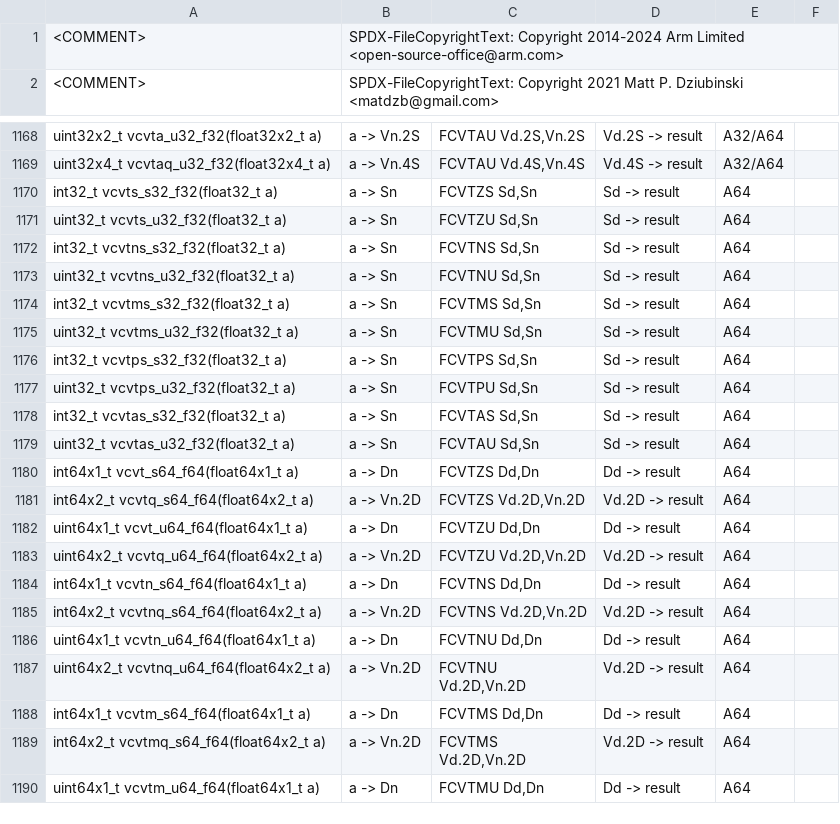
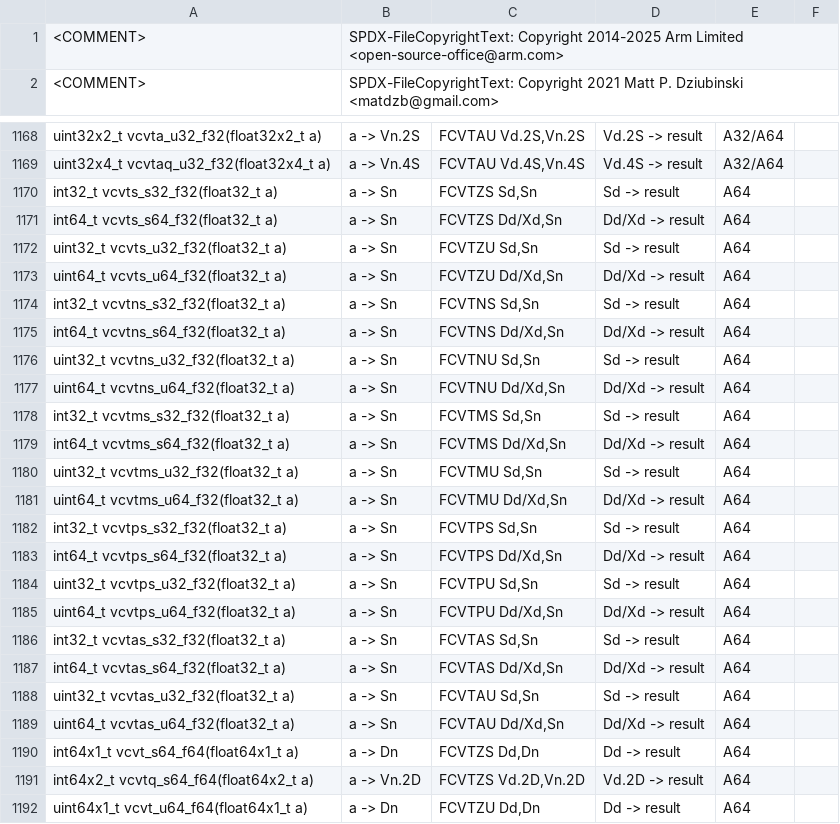
Before and after one commit to ARM-software/acle, a CSV file: tools/intrinsic_db/advsimd.csv, drawn as a sheet; only a part is shown, gaps mark what is left out; the shorter side is filled out with more unchanged rows; the diff covers the shown part only.

Commit message:
Add intrinsics for the new FP conversions introduced by the 2024 dpISA (#407)
FEAT_FPRCVT adds 4 new variants for each FCVTAS, FCVTAU, FCVTMS, FCVTMU,
FCVTNS, FCVTNU, FCVTPS, FCVTPU, FCVTZS, and FCVTZU instruction.
1) Half Precision to 32-bit
2) Half Precision to 64-bit
3) Single Precision to 64-bit
4) Double Precision to 32-bit

For the Single Precision to 64-bit and Double Precision to 32-bit
variants, this patch adds two new intrinsics, that reduce to
- Single Precision to 64-bit : <INST> Dd,Sn
- Double Precision to 32-bit : <INST> Sd,Dn

The intrinsics for conversions from Half Precision are already defined.
However they are documented as reducing to the incorrect instruction
format; <INST> Hd,Hn, so this patch fixes them to be
- Half Precision to 32-bit   : <INST> Sd,Hn
- Half Precision to 64-bit   : <INST> Dd,Hn

```diff
--- a/tools/intrinsic_db/advsimd.csv
+++ b/tools/intrinsic_db/advsimd.csv
@@ -1,2 +1,2 @@
-<COMMENT>	SPDX-FileCopyrightText: Copyright 2014-2024 Arm Limited <open-source-office@arm.com>
+<COMMENT>	SPDX-FileCopyrightText: Copyright 2014-2025 Arm Limited <open-source-office@arm.com>
 <COMMENT>	SPDX-FileCopyrightText: Copyright 2021 Matt P. Dziubinski <matdzb@gmail.com>
@@ -1170,11 +1170,21 @@ uint32x4_t vcvtaq_u32_f32(float32x4_t a)	a -> Vn.4S	FCVTAU Vd.4S,Vn.4S	Vd.4S ->
 int32_t vcvts_s32_f32(float32_t a)	a -> Sn	FCVTZS Sd,Sn	Sd -> result	A64
+int64_t vcvts_s64_f32(float32_t a)	a -> Sn	FCVTZS Dd/Xd,Sn	Dd/Xd -> result	A64
 uint32_t vcvts_u32_f32(float32_t a)	a -> Sn	FCVTZU Sd,Sn	Sd -> result	A64
+uint64_t vcvts_u64_f32(float32_t a)	a -> Sn	FCVTZU Dd/Xd,Sn	Dd/Xd -> result	A64
 int32_t vcvtns_s32_f32(float32_t a)	a -> Sn	FCVTNS Sd,Sn	Sd -> result	A64
+int64_t vcvtns_s64_f32(float32_t a)	a -> Sn	FCVTNS Dd/Xd,Sn	Dd/Xd -> result	A64
 uint32_t vcvtns_u32_f32(float32_t a)	a -> Sn	FCVTNU Sd,Sn	Sd -> result	A64
+uint64_t vcvtns_u64_f32(float32_t a)	a -> Sn	FCVTNU Dd/Xd,Sn	Dd/Xd -> result	A64
 int32_t vcvtms_s32_f32(float32_t a)	a -> Sn	FCVTMS Sd,Sn	Sd -> result	A64
+int64_t vcvtms_s64_f32(float32_t a)	a -> Sn	FCVTMS Dd/Xd,Sn	Dd/Xd -> result	A64
 uint32_t vcvtms_u32_f32(float32_t a)	a -> Sn	FCVTMU Sd,Sn	Sd -> result	A64
+uint64_t vcvtms_u64_f32(float32_t a)	a -> Sn	FCVTMU Dd/Xd,Sn	Dd/Xd -> result	A64
 int32_t vcvtps_s32_f32(float32_t a)	a -> Sn	FCVTPS Sd,Sn	Sd -> result	A64
+int64_t vcvtps_s64_f32(float32_t a)	a -> Sn	FCVTPS Dd/Xd,Sn	Dd/Xd -> result	A64
 uint32_t vcvtps_u32_f32(float32_t a)	a -> Sn	FCVTPU Sd,Sn	Sd -> result	A64
+uint64_t vcvtps_u64_f32(float32_t a)	a -> Sn	FCVTPU Dd/Xd,Sn	Dd/Xd -> result	A64
 int32_t vcvtas_s32_f32(float32_t a)	a -> Sn	FCVTAS Sd,Sn	Sd -> result	A64
+int64_t vcvtas_s64_f32(float32_t a)	a -> Sn	FCVTAS Dd/Xd,Sn	Dd/Xd -> result	A64
 uint32_t vcvtas_u32_f32(float32_t a)	a -> Sn	FCVTAU Sd,Sn	Sd -> result	A64
+uint64_t vcvtas_u64_f32(float32_t a)	a -> Sn	FCVTAU Dd/Xd,Sn	Dd/Xd -> result	A64
 int64x1_t vcvt_s64_f64(float64x1_t a)	a -> Dn	FCVTZS Dd,Dn	Dd -> result	A64
```
Also changed, not shown: 10 added rows and 50 edited cells elsewhere in this file, tools/intrinsic_db/advsimd_classification.csv, 3 other files.
